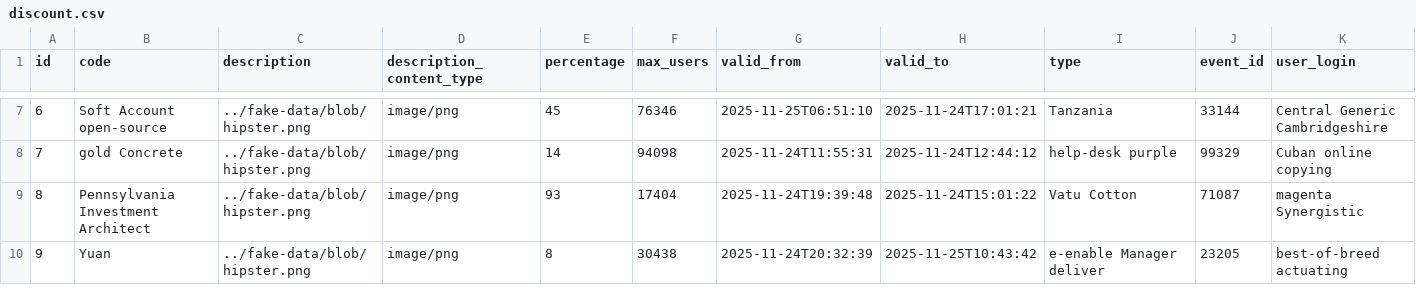
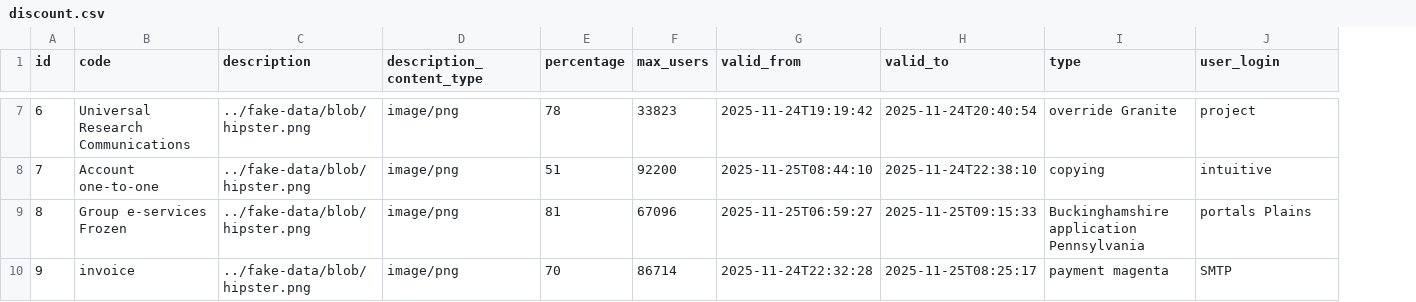
Before and after one commit to XuanMinhBN/FuEvent, a CSV file: Backend/src/main/resources/config/liquibase/fake-data/discount.csv, drawn as a sheet; only a part is shown, gaps mark what is left out; removed rows and columns are numbered as before the commit, all else as after; the diff covers the shown part only; the diff names each change by its address in the sheet, - before the commit and + after, or states it on an @@ line.

```diff
--- a/Backend/src/main/resources/config/liquibase/fake-data/discount.csv
+++ b/Backend/src/main/resources/config/liquibase/fake-data/discount.csv
-column J (event_id), rows 7-10: 33144 | 99329 | 71087 | 23205
-B7 (code): Soft Account open-source
+B7 (code): Universal Research Communications
-E7 (percentage): 45
+E7 (percentage): 78
-F7 (max_users): 76346
+F7 (max_users): 33823
-G7 (valid_from): 2025-11-25T06:51:10
+G7 (valid_from): 2025-11-24T19:19:42
-H7 (valid_to): 2025-11-24T17:01:21
+H7 (valid_to): 2025-11-24T20:40:54
-I7 (type): Tanzania
+I7 (type): override Granite
-J7 (user_login): Central Generic Cambridgeshire
+J7 (user_login): project
-B8 (code): gold Concrete
+B8 (code): Account one-to-one
-E8 (percentage): 14
+E8 (percentage): 51
-F8 (max_users): 94098
+F8 (max_users): 92200
-G8 (valid_from): 2025-11-24T11:55:31
+G8 (valid_from): 2025-11-25T08:44:10
-H8 (valid_to): 2025-11-24T12:44:12
+H8 (valid_to): 2025-11-24T22:38:10
-I8 (type): help-desk purple
+I8 (type): copying
-J8 (user_login): Cuban online copying
+J8 (user_login): intuitive
-B9 (code): Pennsylvania Investment Architect
+B9 (code): Group e-services Frozen
-E9 (percentage): 93
+E9 (percentage): 81
-F9 (max_users): 17404
+F9 (max_users): 67096
-G9 (valid_from): 2025-11-24T19:39:48
+G9 (valid_from): 2025-11-25T06:59:27
-H9 (valid_to): 2025-11-24T15:01:22
+H9 (valid_to): 2025-11-25T09:15:33
-I9 (type): Vatu Cotton
+I9 (type): Buckinghamshire application Pennsylvania
-J9 (user_login): magenta Synergistic
+J9 (user_login): portals Plains
-B10 (code): Yuan
+B10 (code): invoice
-E10 (percentage): 8
+E10 (percentage): 70
-F10 (max_users): 30438
+F10 (max_users): 86714
-G10 (valid_from): 2025-11-24T20:32:39
+G10 (valid_from): 2025-11-24T22:32:28
-H10 (valid_to): 2025-11-25T10:43:42
+H10 (valid_to): 2025-11-25T08:25:17
-I10 (type): e-enable Manager deliver
+I10 (type): payment magenta
-J10 (user_login): best-of-breed actuating
+J10 (user_login): SMTP
```
Also changed, not shown: 36 edited cells elsewhere in this file, Backend/src/main/resources/config/liquibase/fake-data/order_discount.csv, Backend/src/main/resources/config/liquibase/fake-data/payment.csv, 46 other files.
